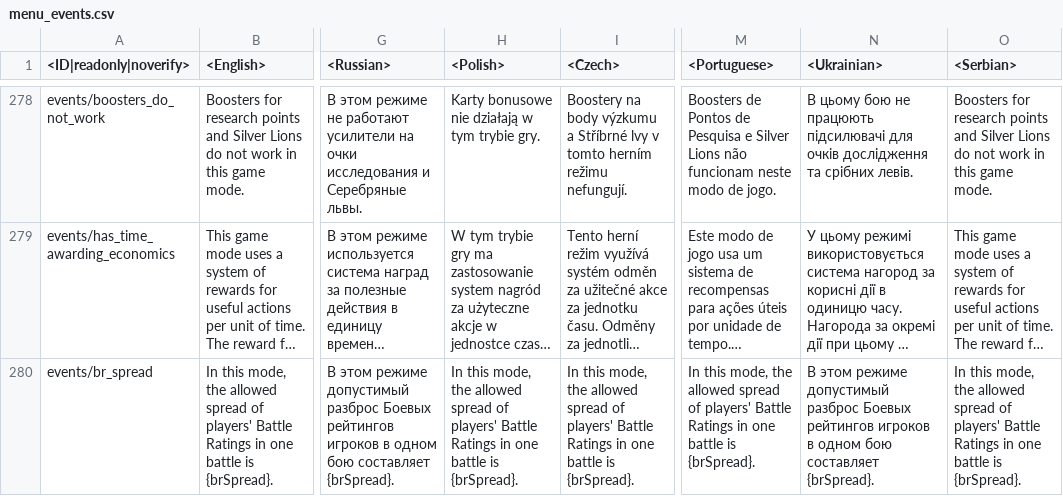
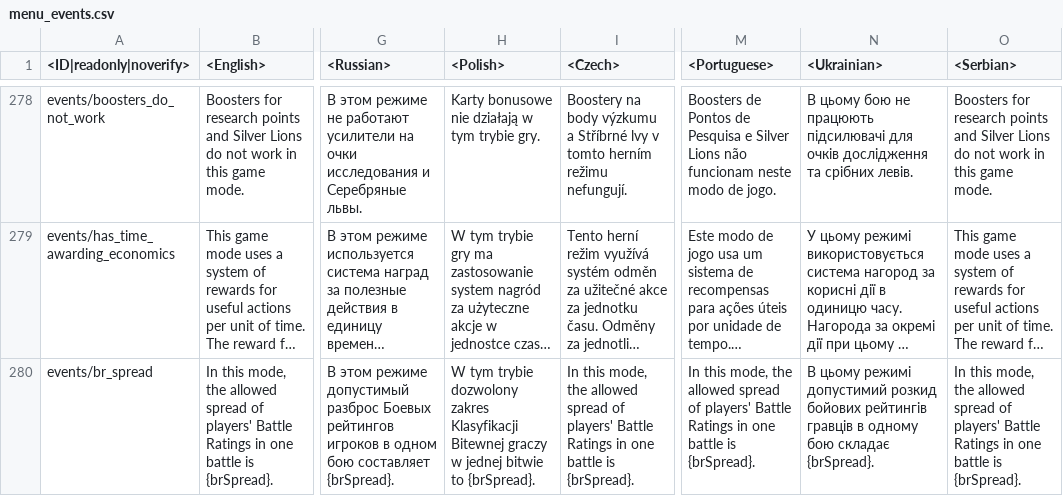
Before and after one commit to Beafty/astrbot_plugin_checkwtplayerlist, a CSV file: lang/menu_events.csv, drawn as a sheet; only a part is shown, gaps mark what is left out; long unchanged cells end in …; the diff covers the shown part only; the diff names each change by its address in the sheet, - before the commit and + after, or states it on an @@ line.

```diff
--- a/lang/menu_events.csv
+++ b/lang/menu_events.csv
-H280 (<Polish>): In this mode, the allowed spread of players' Battle Ratings in one battle is {brSpread}.
+H280 (<Polish>): W tym trybie dozwolony zakres Klasyfikacji Bitewnej graczy w jednej bitwie to {brSpread}.
-N280 (<Ukrainian>): В этом режиме допустимый разброс Боевых рейтингов игроков в одном бою составляет {brSpread}.
+N280 (<Ukrainian>): В цьому режимі допустимий розкид бойових рейтингів гравців в одному бою складає {brSpread}.
```
Also changed, not shown: 3 edited cells elsewhere in this file, lang/inf.csv, lang/menu_chat.csv, 11 other files.
